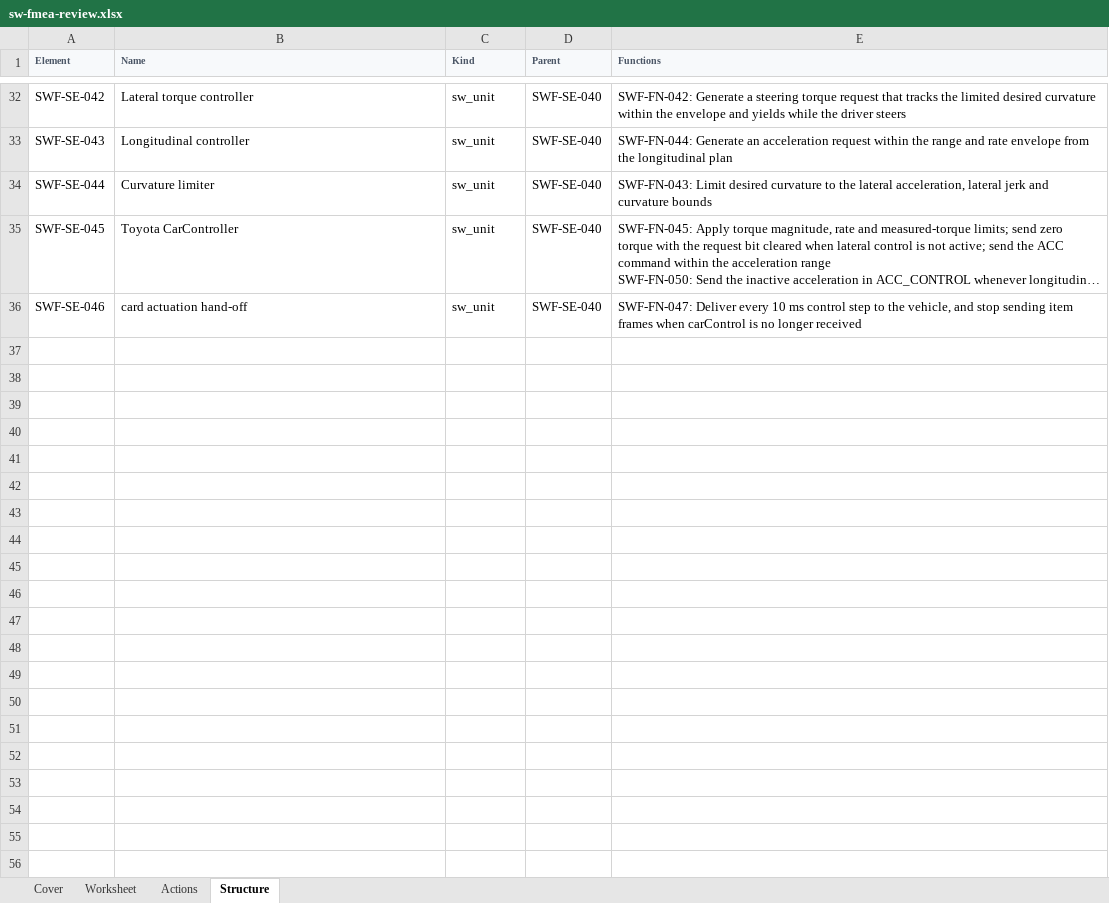
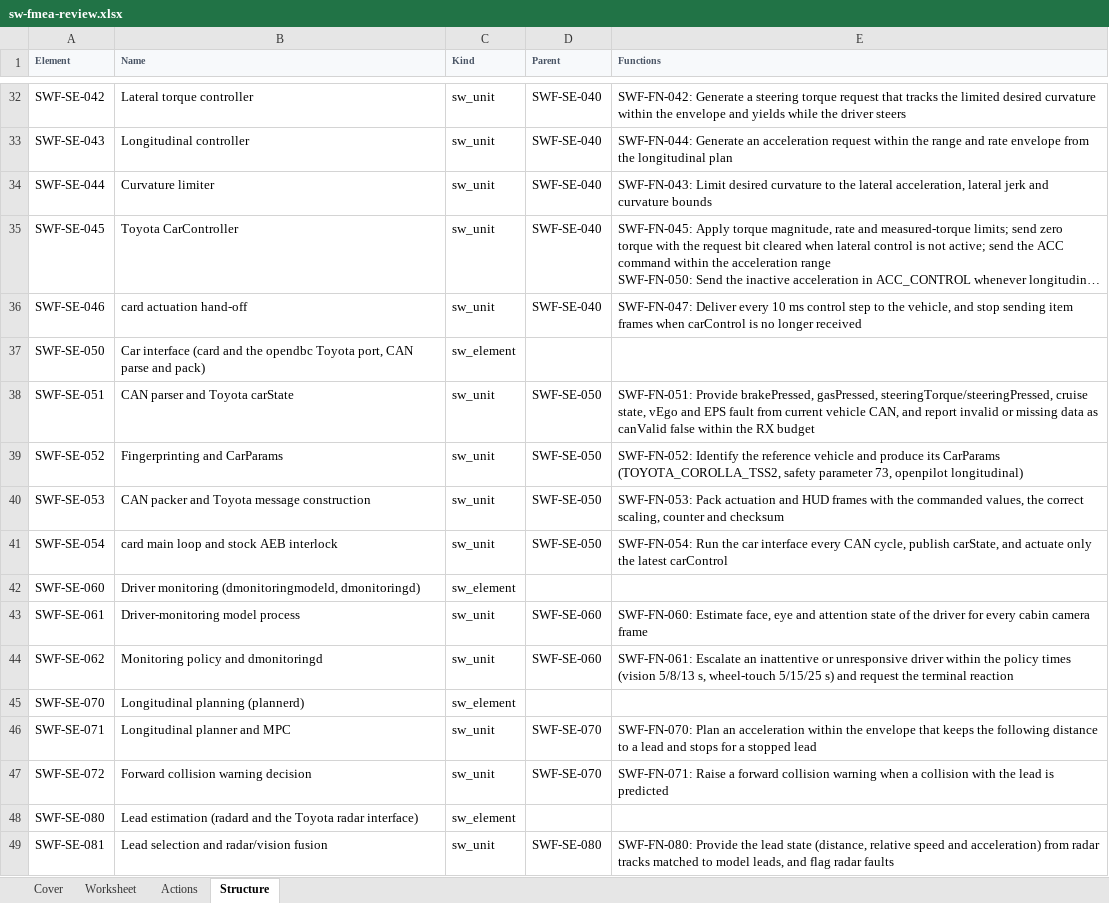
Before and after one commit to jherrodthomas/LionDriver, an Excel workbook: assurance/08-analyses/fmea/exports/review/sw-fmea-review.xlsx, sheet Structure, drawn as a sheet; only a part is shown, gaps mark what is left out; long unchanged cells end in …; values as stored, in another font and other column widths than the file's, no borders; the diff names each change by its address in the sheet, - before the commit and + after, or states it on an @@ line.

```diff
--- a/assurance/08-analyses/fmea/exports/review/sw-fmea-review.xlsx (sheet Structure)
+++ b/assurance/08-analyses/fmea/exports/review/sw-fmea-review.xlsx (sheet Structure)
+row 37: SWF-SE-050 | Car interface (card and the opendbc Toyota port, CAN parse and pack) | sw_element
+row 38: SWF-SE-051 | CAN parser and Toyota carState | sw_unit | SWF-SE-050 | SWF-FN-051: Provide brakePressed, gasPressed, steeringTorque/steeringPressed, cruise state, vEgo and EPS fault from current vehicle CAN, and report invalid or missing data as canValid false within the RX budget
+row 39: SWF-SE-052 | Fingerprinting and CarParams | sw_unit | SWF-SE-050 | SWF-FN-052: Identify the reference vehicle and produce its CarParams (TOYOTA_COROLLA_TSS2, safety parameter 73, openpilot longitudinal)
+row 40: SWF-SE-053 | CAN packer and Toyota message construction | sw_unit | SWF-SE-050 | SWF-FN-053: Pack actuation and HUD frames with the commanded values, the correct scaling, counter and checksum
+row 41: SWF-SE-054 | card main loop and stock AEB interlock | sw_unit | SWF-SE-050 | SWF-FN-054: Run the car interface every CAN cycle, publish carState, and actuate only the latest carControl
+row 42: SWF-SE-060 | Driver monitoring (dmonitoringmodeld, dmonitoringd) | sw_element
+row 43: SWF-SE-061 | Driver-monitoring model process | sw_unit | SWF-SE-060 | SWF-FN-060: Estimate face, eye and attention state of the driver for every cabin camera frame
+row 44: SWF-SE-062 | Monitoring policy and dmonitoringd | sw_unit | SWF-SE-060 | SWF-FN-061: Escalate an inattentive or unresponsive driver within the policy times (vision 5/8/13 s, wheel-touch 5/15/25 s) and request the terminal reaction
+row 45: SWF-SE-070 | Longitudinal planning (plannerd) | sw_element
+row 46: SWF-SE-071 | Longitudinal planner and MPC | sw_unit | SWF-SE-070 | SWF-FN-070: Plan an acceleration within the envelope that keeps the following distance to a lead and stops for a stopped lead
+row 47: SWF-SE-072 | Forward collision warning decision | sw_unit | SWF-SE-070 | SWF-FN-071: Raise a forward collision warning when a collision with the lead is predicted
+row 48: SWF-SE-080 | Lead estimation (radard and the Toyota radar interface) | sw_element
+row 49: SWF-SE-081 | Lead selection and radar/vision fusion | sw_unit | SWF-SE-080 | SWF-FN-080: Provide the lead state (distance, relative speed and acceleration) from radar tracks matched to model leads, and flag radar faults
```
Also changed, not shown: sheet Worksheet, sheet Actions, sheet Cover, 25 other files.
